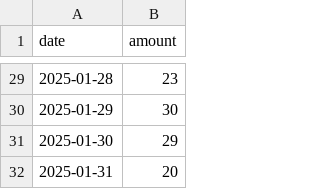
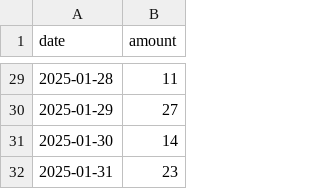
Before and after one commit to billy13O1/sparta-hack1, a CSV file: public/MSU/brody/waste.csv, drawn as a sheet; only a part is shown, gaps mark what is left out; the diff covers the shown part only.

```diff
--- a/public/MSU/brody/waste.csv
+++ b/public/MSU/brody/waste.csv
@@ -29,4 +29,4 @@ date,amount
-2025-01-28,23
-2025-01-29,30
-2025-01-30,29
-2025-01-31,20
+2025-01-28,11
+2025-01-29,27
+2025-01-30,14
+2025-01-31,23
```
Also changed, not shown: 27 edited cells elsewhere in this file, public/MSU/brody/flow.csv, public/MSU/brody/input.csv, 10 other files.
